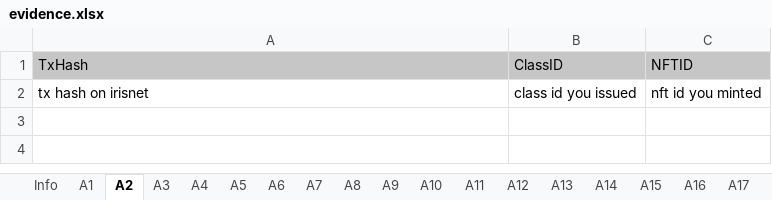
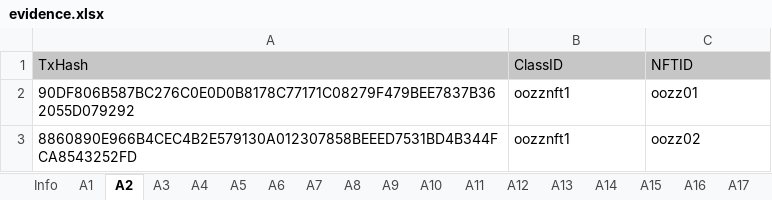
Before and after one commit to game-of-nfts/gon-evidence, an Excel workbook: oOZz/evidence.xlsx, sheet A2, drawn as a sheet; values as stored, in another font and other column widths than the file's, no borders; removed rows and columns are numbered as before the commit, all else as after; the diff names each change by its address in the sheet, - before the commit and + after, or states it on an @@ line.

```diff
--- a/oOZz/evidence.xlsx (sheet A2)
+++ b/oOZz/evidence.xlsx (sheet A2)
-row 2: tx hash on irisnet | class id you issued | nft id you minted
+row 2: 90DF806B587BC276C0E0D0B8178C77171C08279F479BEE7837B362055D079292 | oozznft1 | oozz01
+row 3: 8860890E966B4CEC4B2E579130A012307858BEEED7531BD4B344FCA8543252FD | oozznft1 | oozz02
```
Also changed, not shown: sheet A5, sheet A3, sheet A4, sheet A6, sheet A1.
